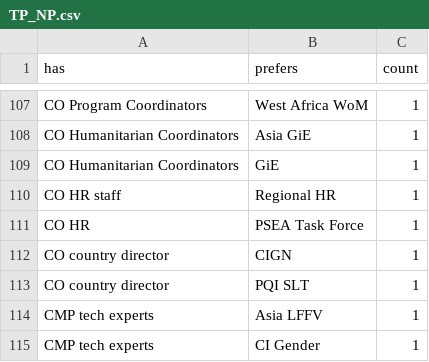
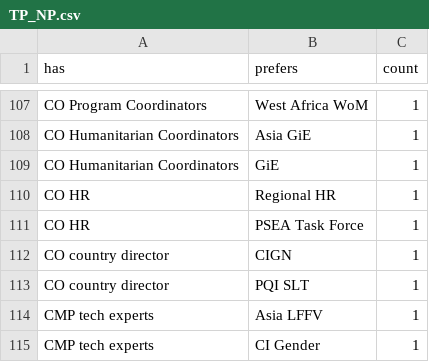
Before and after one commit to diwu118/diwu118.github.io, a CSV file: data/TP_NP.csv, drawn as a sheet; only a part is shown, gaps mark what is left out.

Commit message:
Update TP_NP.csv

```diff
--- a/data/TP_NP.csv
+++ b/data/TP_NP.csv
@@ -109,3 +109,3 @@ CO Humanitarian Coordinators,Asia GiE,1
 CO Humanitarian Coordinators,GiE,1
-CO HR staff,Regional HR,1
+CO HR,Regional HR,1
 CO HR,PSEA Task Force,1
```
